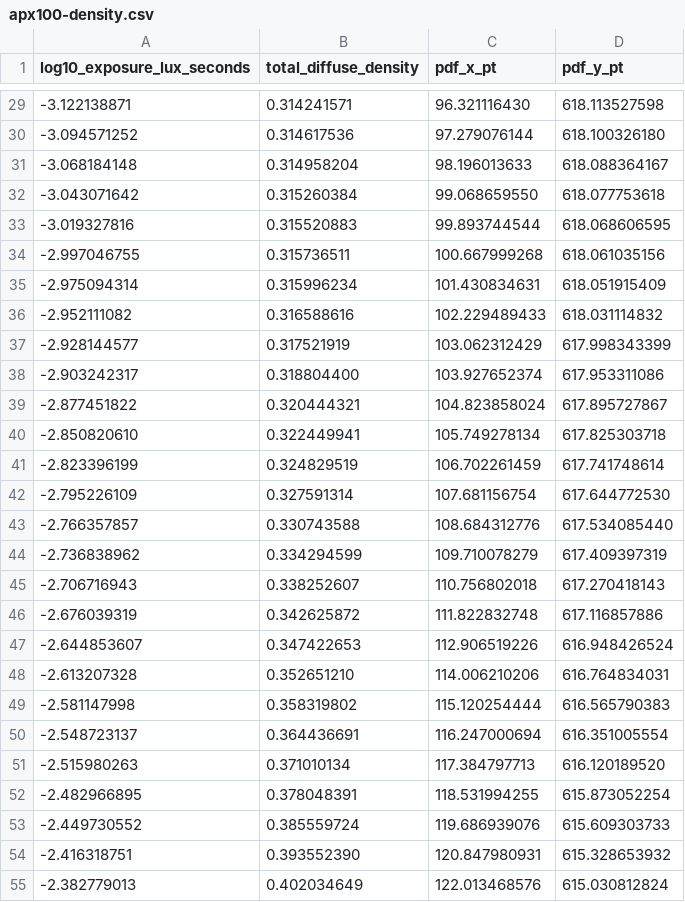
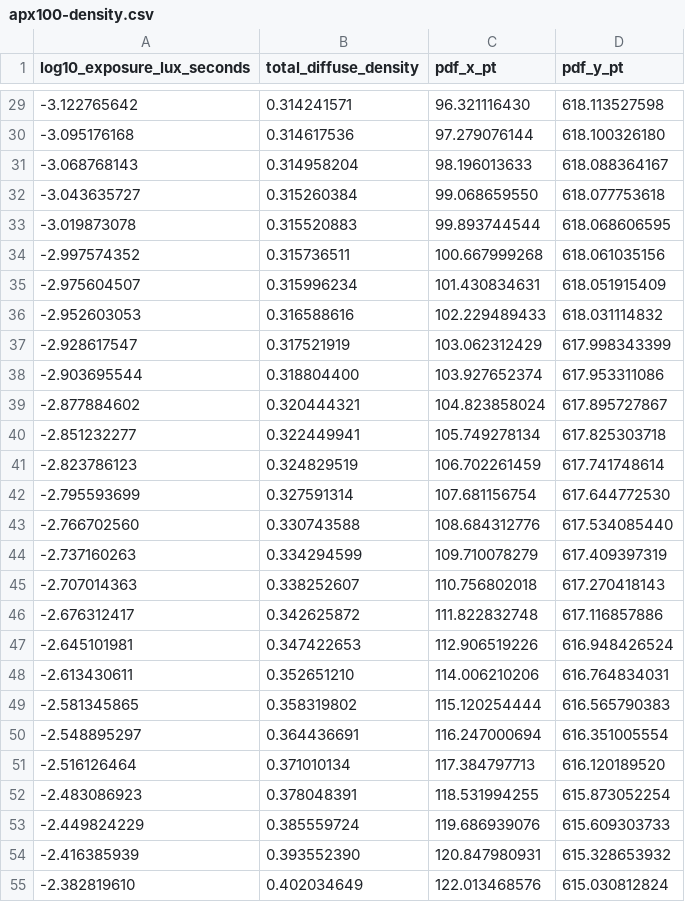
Before and after one commit to ctruett/negs, a CSV file: data/profile-sources/agfa-apx100/apx100-density.csv, drawn as a sheet; only a part is shown, gaps mark what is left out; the diff covers the shown part only.

```diff
--- a/data/profile-sources/agfa-apx100/apx100-density.csv
+++ b/data/profile-sources/agfa-apx100/apx100-density.csv
@@ -29,27 +29,27 @@ log10_exposure_lux_seconds,total_diffuse_density,pdf_x_pt,pdf_y_pt
--3.122138871,0.314241571,96.321116430,618.113527598
--3.094571252,0.314617536,97.279076144,618.100326180
--3.068184148,0.314958204,98.196013633,618.088364167
--3.043071642,0.315260384,99.068659550,618.077753618
--3.019327816,0.315520883,99.893744544,618.068606595
--2.997046755,0.315736511,100.667999268,618.061035156
--2.975094314,0.315996234,101.430834631,618.051915409
--2.952111082,0.316588616,102.229489433,618.031114832
--2.928144577,0.317521919,103.062312429,617.998343399
--2.903242317,0.318804400,103.927652374,617.953311086
--2.877451822,0.320444321,104.823858024,617.895727867
--2.850820610,0.322449941,105.749278134,617.825303718
--2.823396199,0.324829519,106.702261459,617.741748614
--2.795226109,0.327591314,107.681156754,617.644772530
--2.766357857,0.330743588,108.684312776,617.534085440
--2.736838962,0.334294599,109.710078279,617.409397319
--2.706716943,0.338252607,110.756802018,617.270418143
--2.676039319,0.342625872,111.822832748,617.116857886
--2.644853607,0.347422653,112.906519226,616.948426524
--2.613207328,0.352651210,114.006210206,616.764834031
--2.581147998,0.358319802,115.120254444,616.565790383
--2.548723137,0.364436691,116.247000694,616.351005554
--2.515980263,0.371010134,117.384797713,616.120189520
--2.482966895,0.378048391,118.531994255,615.873052254
--2.449730552,0.385559724,119.686939076,615.609303733
--2.416318751,0.393552390,120.847980931,615.328653932
--2.382779013,0.402034649,122.013468576,615.030812824
+-3.122765642,0.314241571,96.321116430,618.113527598
+-3.095176168,0.314617536,97.279076144,618.100326180
+-3.068768143,0.314958204,98.196013633,618.088364167
+-3.043635727,0.315260384,99.068659550,618.077753618
+-3.019873078,0.315520883,99.893744544,618.068606595
+-2.997574352,0.315736511,100.667999268,618.061035156
+-2.975604507,0.315996234,101.430834631,618.051915409
+-2.952603053,0.316588616,102.229489433,618.031114832
+-2.928617547,0.317521919,103.062312429,617.998343399
+-2.903695544,0.318804400,103.927652374,617.953311086
+-2.877884602,0.320444321,104.823858024,617.895727867
+-2.851232277,0.322449941,105.749278134,617.825303718
+-2.823786123,0.324829519,106.702261459,617.741748614
+-2.795593699,0.327591314,107.681156754,617.644772530
+-2.766702560,0.330743588,108.684312776,617.534085440
+-2.737160263,0.334294599,109.710078279,617.409397319
+-2.707014363,0.338252607,110.756802018,617.270418143
+-2.676312417,0.342625872,111.822832748,617.116857886
+-2.645101981,0.347422653,112.906519226,616.948426524
+-2.613430611,0.352651210,114.006210206,616.764834031
+-2.581345865,0.358319802,115.120254444,616.565790383
+-2.548895297,0.364436691,116.247000694,616.351005554
+-2.516126464,0.371010134,117.384797713,616.120189520
+-2.483086923,0.378048391,118.531994255,615.873052254
+-2.449824229,0.385559724,119.686939076,615.609303733
+-2.416385939,0.393552390,120.847980931,615.328653932
+-2.382819610,0.402034649,122.013468576,615.030812824
```
Also changed, not shown: 166 edited cells elsewhere in this file, data/profile-sources/agfa-apx25/apx25-density.csv, data/profile-sources/agfa-apx400/apx400-density.csv, 19 other files.
